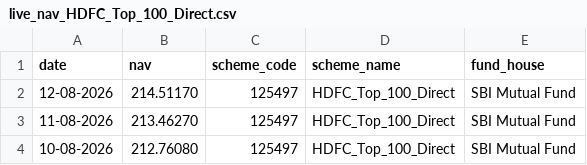
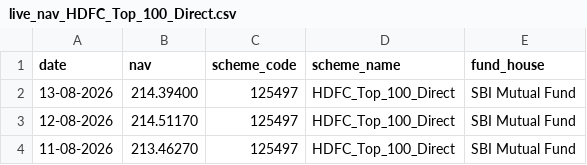
Before and after one commit to Abhishek-369V/MF_Analytics_Platform, a CSV file: data/raw/live_nav_HDFC_Top_100_Direct.csv, drawn as a sheet; only a part is shown; the shorter side is filled out with more unchanged rows.

```diff
--- a/data/raw/live_nav_HDFC_Top_100_Direct.csv
+++ b/data/raw/live_nav_HDFC_Top_100_Direct.csv
@@ -1,2 +1,3 @@
 date,nav,scheme_code,scheme_name,fund_house
+13-08-2026,214.39400,125497,HDFC_Top_100_Direct,SBI Mutual Fund
 12-08-2026,214.51170,125497,HDFC_Top_100_Direct,SBI Mutual Fund
```
Also changed, not shown: data/raw/live_nav_Axis Bluechip.csv, data/raw/live_nav_ICICI Bluechip.csv, 4 other files.
